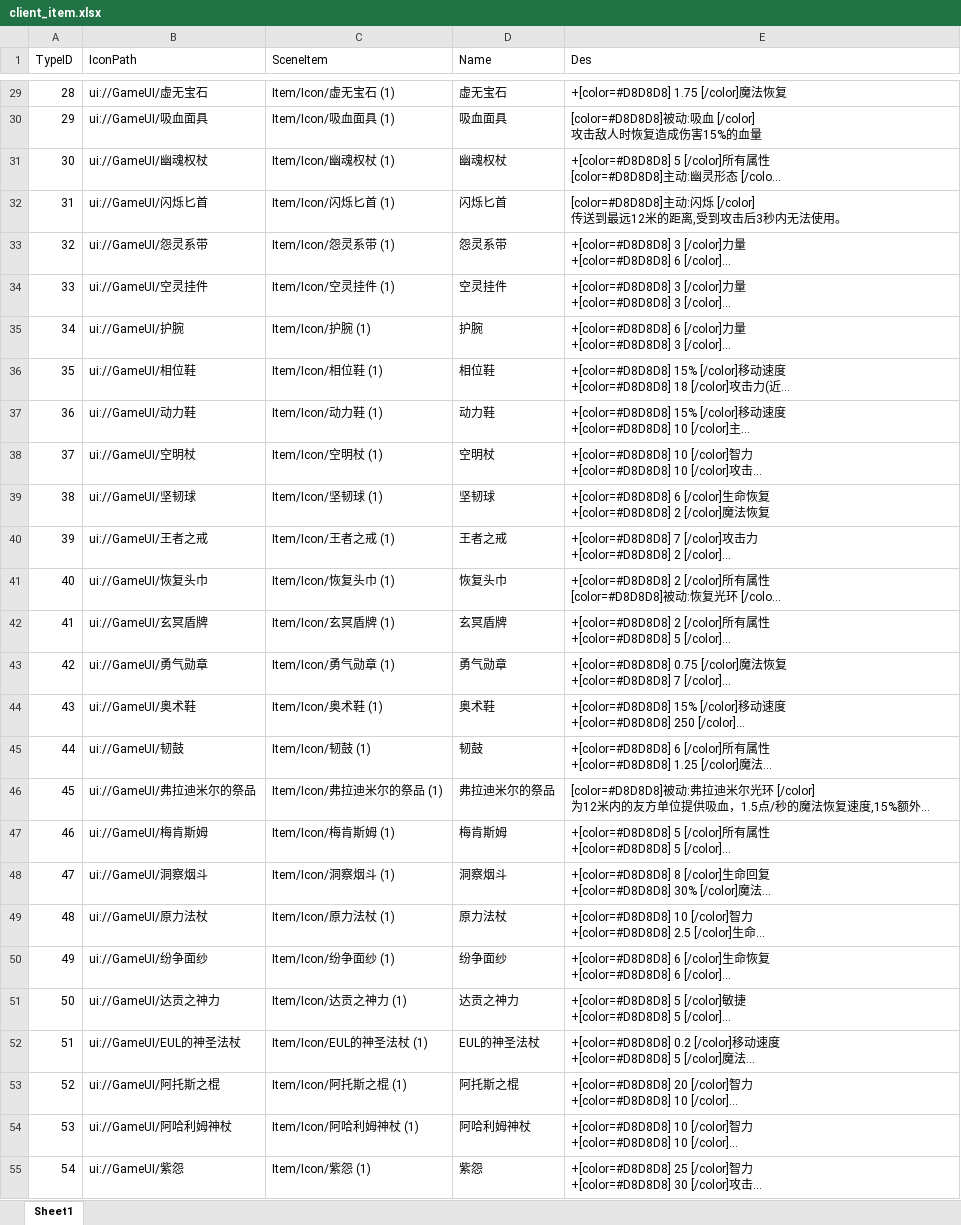
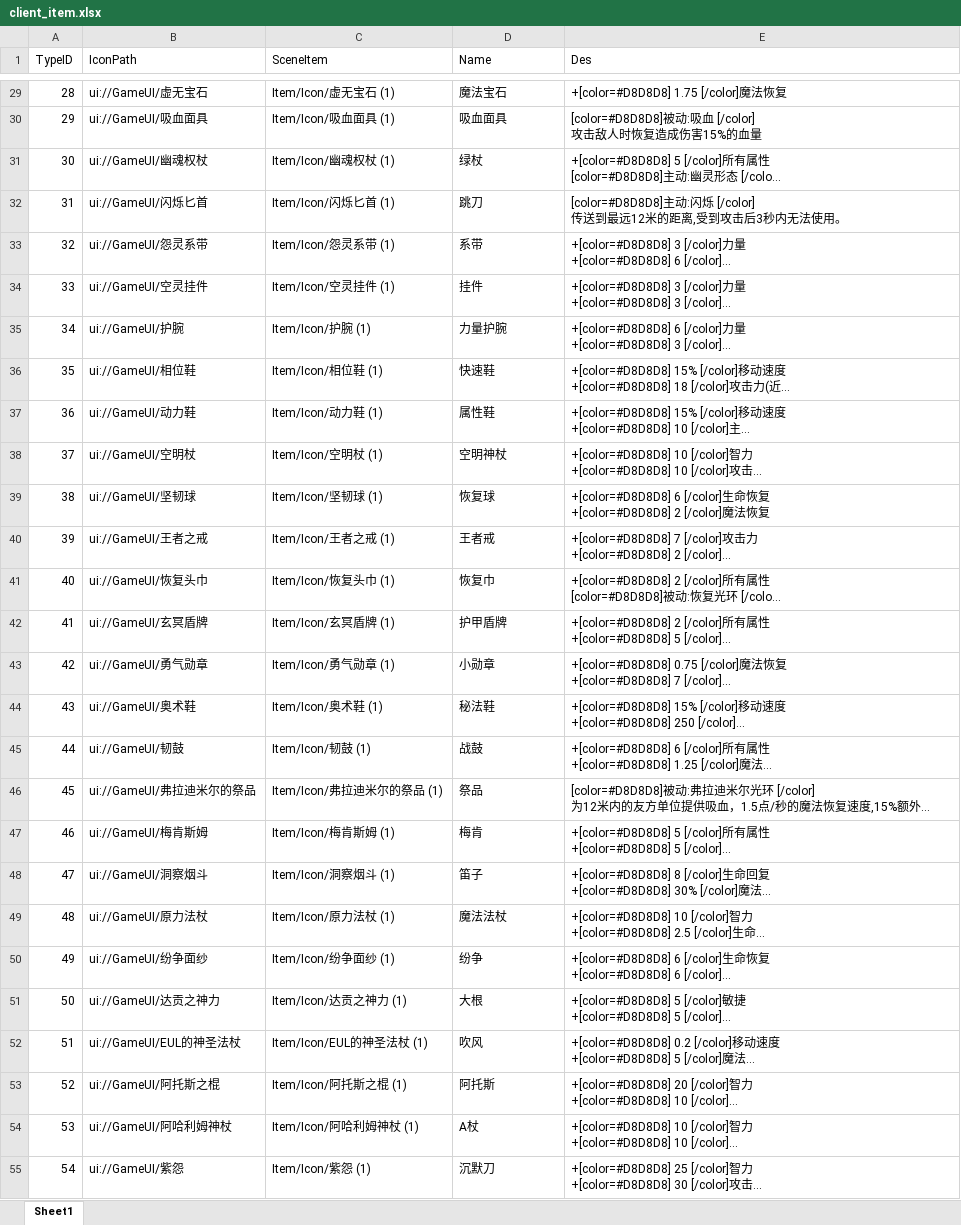
Before and after one commit to chenyang6534/dotanet_client, an Excel workbook: Excel/client_item.xlsx, sheet Sheet1, drawn as a sheet; only a part is shown, gaps mark what is left out; long unchanged cells end in …; values as stored, in another font and other column widths than the file's, no borders; the diff covers the shown part only; the diff names each change by its address in the sheet, - before the commit and + after, or states it on an @@ line.

```diff
--- a/Excel/client_item.xlsx (sheet Sheet1)
+++ b/Excel/client_item.xlsx (sheet Sheet1)
-D29 (Name): 虚无宝石
+D29 (Name): 魔法宝石
-D31 (Name): 幽魂权杖
+D31 (Name): 绿杖
-D32 (Name): 闪烁匕首
+D32 (Name): 跳刀
-D33 (Name): 怨灵系带
+D33 (Name): 系带
-D34 (Name): 空灵挂件
+D34 (Name): 挂件
-D35 (Name): 护腕
+D35 (Name): 力量护腕
-D36 (Name): 相位鞋
+D36 (Name): 快速鞋
-D37 (Name): 动力鞋
+D37 (Name): 属性鞋
-D38 (Name): 空明杖
+D38 (Name): 空明神杖
-D39 (Name): 坚韧球
+D39 (Name): 恢复球
-D40 (Name): 王者之戒
+D40 (Name): 王者戒
-D41 (Name): 恢复头巾
+D41 (Name): 恢复巾
-D42 (Name): 玄冥盾牌
+D42 (Name): 护甲盾牌
-D43 (Name): 勇气勋章
+D43 (Name): 小勋章
-D44 (Name): 奥术鞋
+D44 (Name): 秘法鞋
-D45 (Name): 韧鼓
+D45 (Name): 战鼓
-D46 (Name): 弗拉迪米尔的祭品
+D46 (Name): 祭品
-D47 (Name): 梅肯斯姆
+D47 (Name): 梅肯
-D48 (Name): 洞察烟斗
+D48 (Name): 笛子
-D49 (Name): 原力法杖
+D49 (Name): 魔法法杖
-D50 (Name): 纷争面纱
+D50 (Name): 纷争
-D51 (Name): 达贡之神力
+D51 (Name): 大根
-D52 (Name): EUL的神圣法杖
+D52 (Name): 吹风
-D53 (Name): 阿托斯之棍
+D53 (Name): 阿托斯
-D54 (Name): 阿哈利姆神杖
+D54 (Name): A杖
-D55 (Name): 紫怨
+D55 (Name): 沉默刀
```
Also changed, not shown: 69 edited cells elsewhere in this sheet, Excel/unit_info.xlsx.
